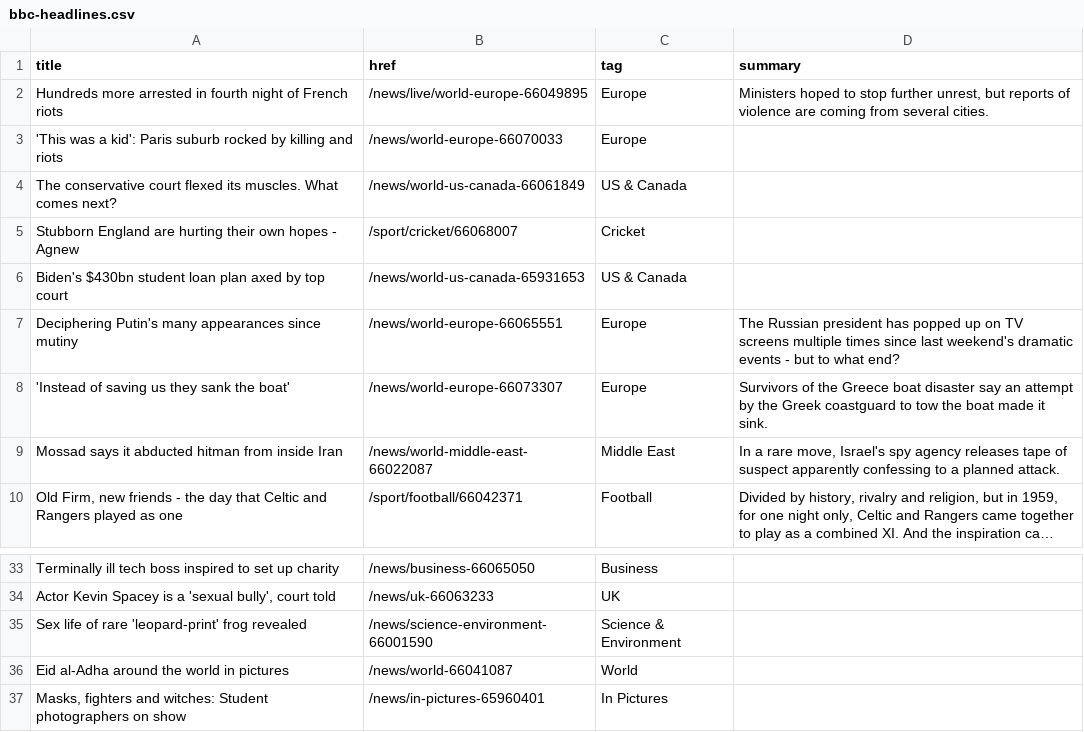
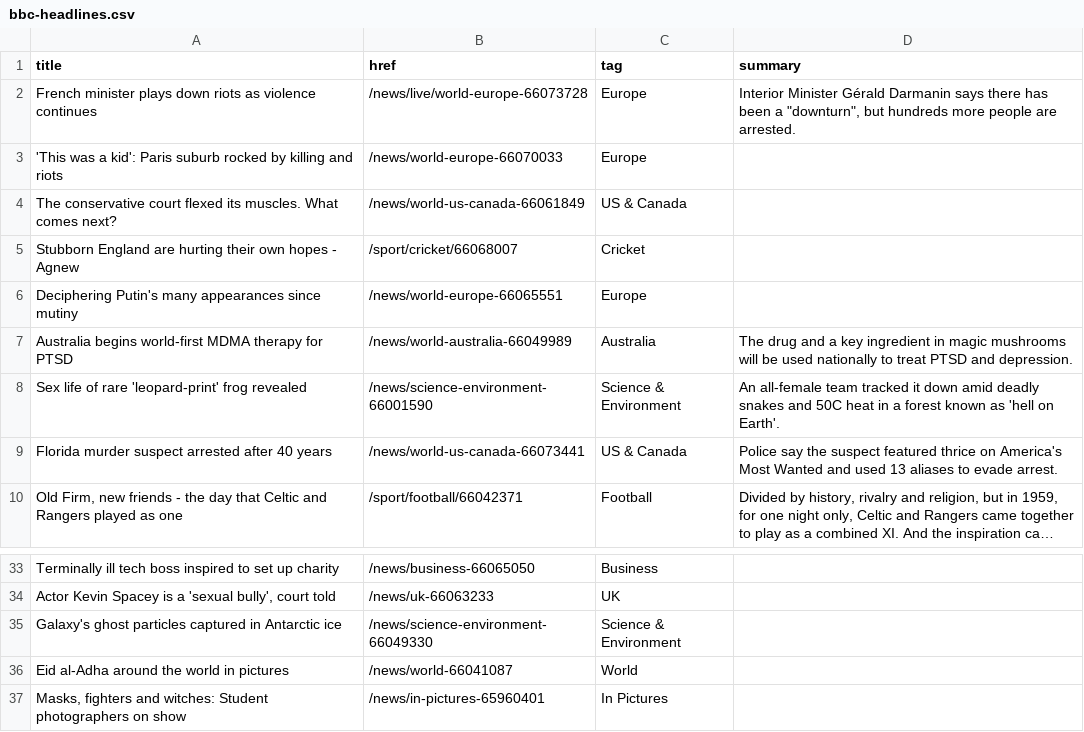
Before and after one commit to jsoma/autoscraper-changes, a CSV file: bbc-headlines.csv, drawn as a sheet; only a part is shown, gaps mark what is left out; long unchanged cells end in …; removed rows and columns are numbered as before the commit, all else as after; the diff names each change by its address in the sheet, - before the commit and + after, or states it on an @@ line.

```diff
--- a/bbc-headlines.csv
+++ b/bbc-headlines.csv
-A2 (title): Hundreds more arrested in fourth night of French riots
+A2 (title): French minister plays down riots as violence continues
-B2 (href): /news/live/world-europe-66049895
+B2 (href): /news/live/world-europe-66073728
-D2 (summary): Ministers hoped to stop further unrest, but reports of violence are coming from several cities.
+D2 (summary): Interior Minister Gérald Darmanin says there has been a "downturn", but hundreds more people are arrested.
-row 6: Biden's $430bn student loan plan axed by top court | /news/world-us-canada-65931653 | US & Canada
-D6 (summary): The Russian president has popped up on TV screens multiple times since last weekend's dramatic events - but to what end?
+D6 (summary): (empty)
-row 8: 'Instead of saving us they sank the boat' | /news/world-europe-66073307 | Europe | Survivors of the Greece boat disaster say an attempt by the Greek coastguard to tow the boat made it sink.
-row 9: Mossad says it abducted hitman from inside Iran | /news/world-middle-east-66022087 | Middle East | In a rare move, Israel's spy agency releases tape of suspect apparently confessing to a planned attack.
+row 7: Australia begins world-first MDMA therapy for PTSD | /news/world-australia-66049989 | Australia | The drug and a key ingredient in magic mushrooms will be used nationally to treat PTSD and depression.
+row 8: Sex life of rare 'leopard-print' frog revealed | /news/science-environment-66001590 | Science & Environment | An all-female team tracked it down amid deadly snakes and 50C heat in a forest known as 'hell on Earth'.
+row 9: Florida murder suspect arrested after 40 years | /news/world-us-canada-66073441 | US & Canada | Police say the suspect featured thrice on America's Most Wanted and used 13 aliases to evade arrest.
-A35 (title): Sex life of rare 'leopard-print' frog revealed
+A35 (title): Galaxy's ghost particles captured in Antarctic ice
-B35 (href): /news/science-environment-66001590
+B35 (href): /news/science-environment-66049330
```
